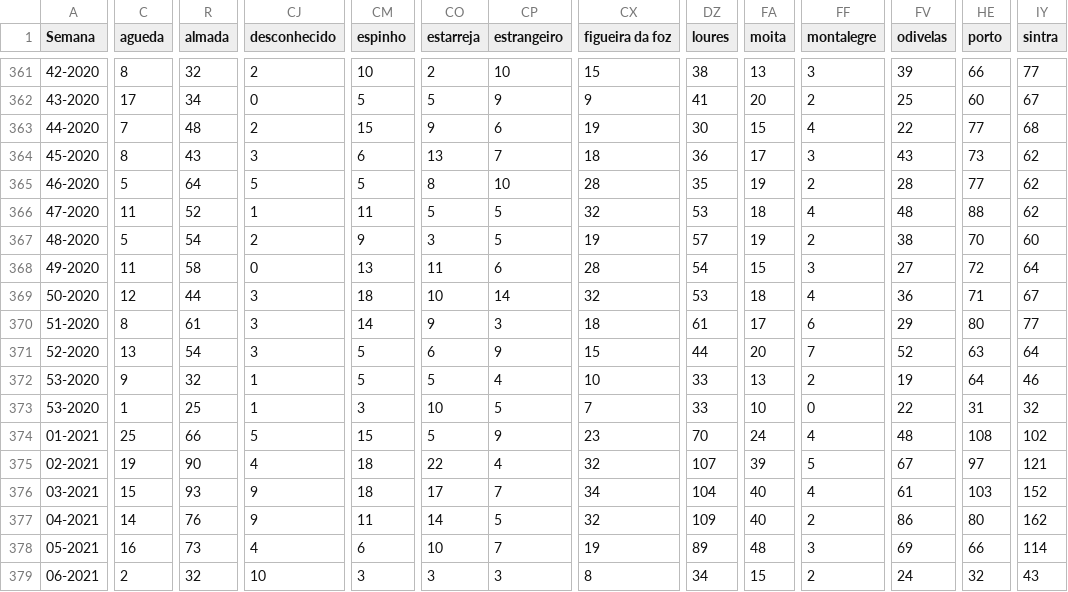
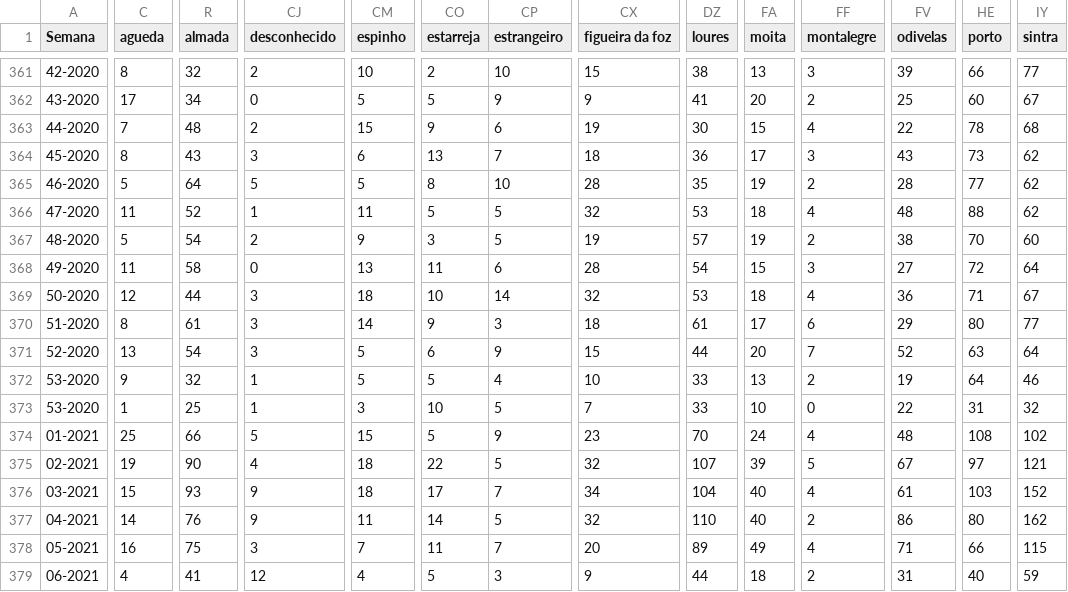
Before and after one commit to dssg-pt/dados-SICOeVM, a CSV file: mortalidade_concelhos.csv, drawn as a sheet; only a part is shown, gaps mark what is left out; the diff covers the shown part only; the diff names each change by its address in the sheet, - before the commit and + after, or states it on an @@ line.

```diff
--- a/mortalidade_concelhos.csv
+++ b/mortalidade_concelhos.csv
-HE363 (porto): 77
+HE363 (porto): 78
-CP375 (estrangeiro): 4
+CP375 (estrangeiro): 5
-DZ377 (loures): 109
+DZ377 (loures): 110
-R378 (almada): 73
+R378 (almada): 75
-CJ378 (desconhecido): 4
+CJ378 (desconhecido): 3
-CM378 (espinho): 6
+CM378 (espinho): 7
-CO378 (estarreja): 10
+CO378 (estarreja): 11
-CX378 (figueira da foz): 19
+CX378 (figueira da foz): 20
-FA378 (moita): 48
+FA378 (moita): 49
-FF378 (montalegre): 3
+FF378 (montalegre): 4
-FV378 (odivelas): 69
+FV378 (odivelas): 71
-IY378 (sintra): 114
+IY378 (sintra): 115
-C379 (agueda): 2
+C379 (agueda): 4
-R379 (almada): 32
+R379 (almada): 41
-CJ379 (desconhecido): 10
+CJ379 (desconhecido): 12
-CM379 (espinho): 3
+CM379 (espinho): 4
-CO379 (estarreja): 3
+CO379 (estarreja): 5
-CX379 (figueira da foz): 8
+CX379 (figueira da foz): 9
-DZ379 (loures): 34
+DZ379 (loures): 44
-FA379 (moita): 15
+FA379 (moita): 18
-FV379 (odivelas): 24
+FV379 (odivelas): 31
-HE379 (porto): 32
+HE379 (porto): 40
-IY379 (sintra): 43
+IY379 (sintra): 59
```
Also changed, not shown: 170 edited cells elsewhere in this file, 3 other files.
